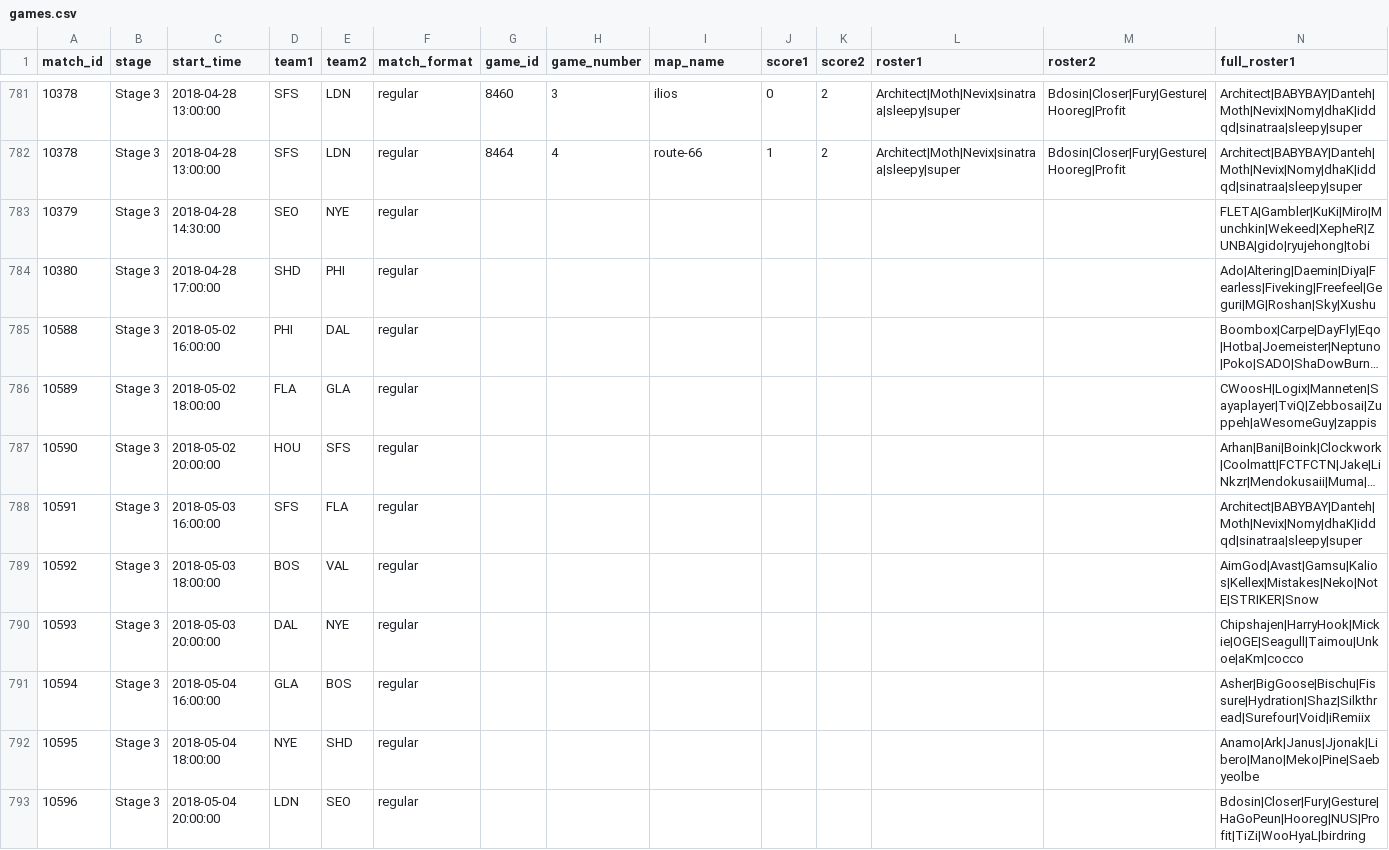
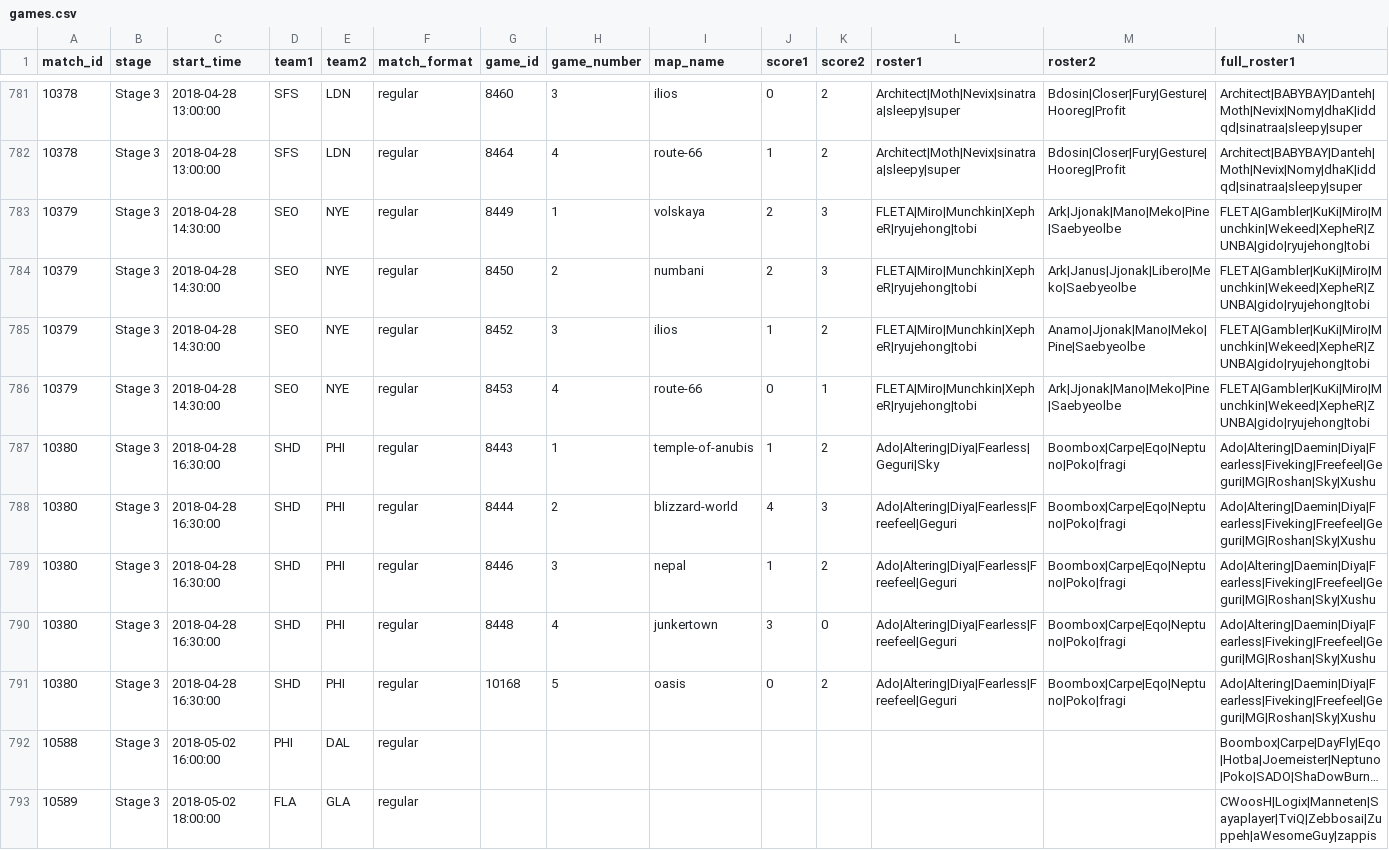
Before and after one commit to ClumsyLee/owl-sr, a CSV file: games.csv, drawn as a sheet; only a part is shown, gaps mark what is left out; the shorter side is filled out with more unchanged rows; long unchanged cells end in …; addresses are those after the commit; rows hold the shown columns only; the diff names each change by its address in the sheet, - before the commit and + after, or states it on an @@ line.

Commit message:
Update data.

```diff
--- a/games.csv
+++ b/games.csv
-G783 (game_id): (empty)
+G783 (game_id): 8449
-H783 (game_number): (empty)
+H783 (game_number): 1
-I783 (map_name): (empty)
+I783 (map_name): volskaya
-J783 (score1): (empty)
+J783 (score1): 2
-K783 (score2): (empty)
+K783 (score2): 3
-L783 (roster1): (empty)
+L783 (roster1): FLETA|Miro|Munchkin|XepheR|ryujehong|tobi
-M783 (roster2): (empty)
+M783 (roster2): Ark|Jjonak|Mano|Meko|Pine|Saebyeolbe
+row 784: 10379 | Stage 3 | 2018-04-28 14:30:00 | SEO | NYE | regular | 8450 | 2 | numbani | 2 | 3 | FLETA|Miro|Munchkin|XepheR|ryujehong|tobi | Ark|Janus|Jjonak|Libero|Meko|Saebyeolbe | FLETA|Gambler|KuKi|Miro|Munchkin|Wekeed|XepheR|ZUNBA|gido|ryujehong|tobi
+row 785: 10379 | Stage 3 | 2018-04-28 14:30:00 | SEO | NYE | regular | 8452 | 3 | ilios | 1 | 2 | FLETA|Miro|Munchkin|XepheR|ryujehong|tobi | Anamo|Jjonak|Mano|Meko|Pine|Saebyeolbe | FLETA|Gambler|KuKi|Miro|Munchkin|Wekeed|XepheR|ZUNBA|gido|ryujehong|tobi
+row 786: 10379 | Stage 3 | 2018-04-28 14:30:00 | SEO | NYE | regular | 8453 | 4 | route-66 | 0 | 1 | FLETA|Miro|Munchkin|XepheR|ryujehong|tobi | Ark|Jjonak|Mano|Meko|Pine|Saebyeolbe | FLETA|Gambler|KuKi|Miro|Munchkin|Wekeed|XepheR|ZUNBA|gido|ryujehong|tobi
-C787 (start_time): 2018-04-28 17:00:00
+C787 (start_time): 2018-04-28 16:30:00
-G787 (game_id): (empty)
+G787 (game_id): 8443
-H787 (game_number): (empty)
+H787 (game_number): 1
-I787 (map_name): (empty)
+I787 (map_name): temple-of-anubis
-J787 (score1): (empty)
+J787 (score1): 1
-K787 (score2): (empty)
+K787 (score2): 2
-L787 (roster1): (empty)
+L787 (roster1): Ado|Altering|Diya|Fearless|Geguri|Sky
-M787 (roster2): (empty)
+M787 (roster2): Boombox|Carpe|Eqo|Neptuno|Poko|fragi
+row 788: 10380 | Stage 3 | 2018-04-28 16:30:00 | SHD | PHI | regular | 8444 | 2 | blizzard-world | 4 | 3 | Ado|Altering|Diya|Fearless|Freefeel|Geguri | Boombox|Carpe|Eqo|Neptuno|Poko|fragi | Ado|Altering|Daemin|Diya|Fearless|Fiveking|Freefeel|Geguri|MG|Roshan|Sky|Xushu
+row 789: 10380 | Stage 3 | 2018-04-28 16:30:00 | SHD | PHI | regular | 8446 | 3 | nepal | 1 | 2 | Ado|Altering|Diya|Fearless|Freefeel|Geguri | Boombox|Carpe|Eqo|Neptuno|Poko|fragi | Ado|Altering|Daemin|Diya|Fearless|Fiveking|Freefeel|Geguri|MG|Roshan|Sky|Xushu
+row 790: 10380 | Stage 3 | 2018-04-28 16:30:00 | SHD | PHI | regular | 8448 | 4 | junkertown | 3 | 0 | Ado|Altering|Diya|Fearless|Freefeel|Geguri | Boombox|Carpe|Eqo|Neptuno|Poko|fragi | Ado|Altering|Daemin|Diya|Fearless|Fiveking|Freefeel|Geguri|MG|Roshan|Sky|Xushu
+row 791: 10380 | Stage 3 | 2018-04-28 16:30:00 | SHD | PHI | regular | 10168 | 5 | oasis | 0 | 2 | Ado|Altering|Diya|Fearless|Freefeel|Geguri | Boombox|Carpe|Eqo|Neptuno|Poko|fragi | Ado|Altering|Daemin|Diya|Fearless|Fiveking|Freefeel|Geguri|MG|Roshan|Sky|Xushu
```
Also changed, not shown: ratings.csv, 14 other files.
